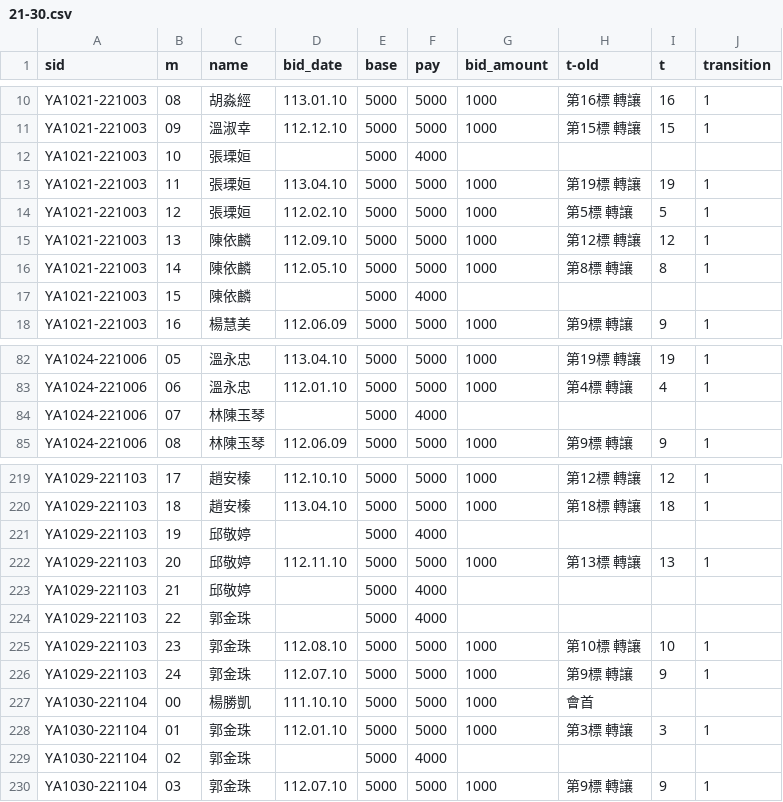
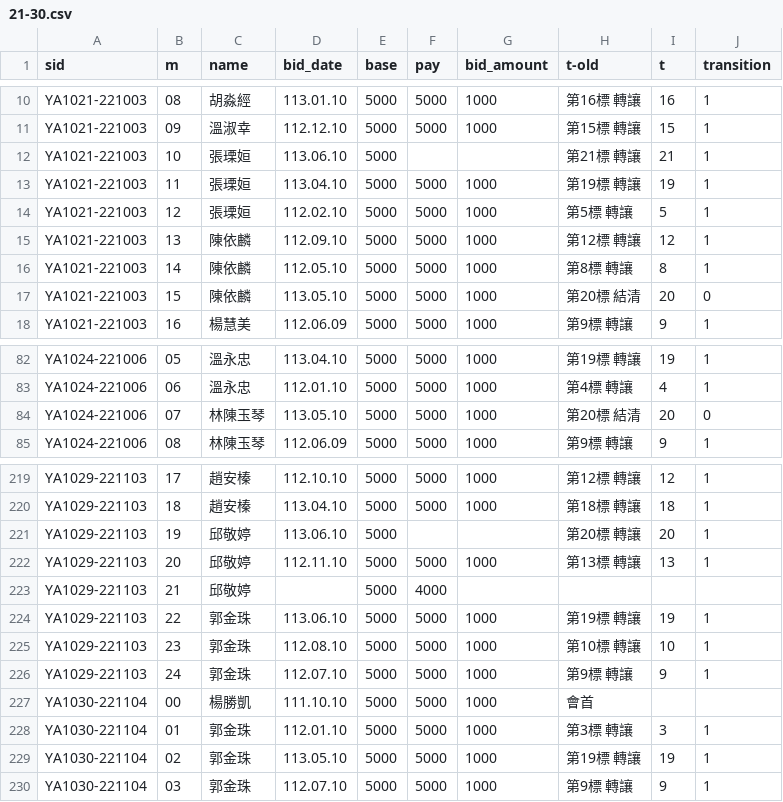
Before and after one commit to augustuszeyiyu/YK_ROSKA_API-repo, a CSV file: patches/21-30.csv, drawn as a sheet; only a part is shown, gaps mark what is left out; the diff covers the shown part only.

```diff
--- a/patches/21-30.csv
+++ b/patches/21-30.csv
@@ -11,3 +11,4 @@ YA1021-221003,08,胡淼經,113.01.10,5000,5000,1000,第16標 轉讓,16,1
 YA1021-221003,09,溫淑幸,112.12.10,5000,5000,1000,第15標 轉讓,15,1
-YA1021-221003,10,張瑮姮,,5000,4000,,,,
+YA1021-221003,10,張瑮姮,113.06.10,5000,,,"第21標 轉讓
+",21,1
 YA1021-221003,11,張瑮姮,113.04.10,5000,5000,1000,第19標 轉讓,19,1
@@ -16,3 +17,3 @@ YA1021-221003,13,陳依麟,112.09.10,5000,5000,1000,第12標 轉讓,12,1
 YA1021-221003,14,陳依麟,112.05.10,5000,5000,1000,第8標 轉讓,8,1
-YA1021-221003,15,陳依麟,,5000,4000,,,,
+YA1021-221003,15,陳依麟,113.05.10,5000,5000,1000,第20標 結清,20,0
 YA1021-221003,16,楊慧美,112.06.09,5000,5000,1000,第9標  轉讓,9,1
@@ -83,3 +84,4 @@ YA1024-221006,05,溫永忠,113.04.10,5000,5000,1000,第19標 轉讓,19,1
 YA1024-221006,06,溫永忠,112.01.10,5000,5000,1000,第4標 轉讓,4,1
-YA1024-221006,07,林陳玉琴,,5000,4000,,,,
+YA1024-221006,07,林陳玉琴,113.05.10,5000,5000,1000,"第20標 結清
+",20,0
 YA1024-221006,08,林陳玉琴,112.06.09,5000,5000,1000,第9標 轉讓,9,1
@@ -220,6 +223,6 @@ YA1029-221103,17,趙安榛,112.10.10,5000,5000,1000,第12標 轉讓,12,1
 YA1029-221103,18,趙安榛,113.04.10,5000,5000,1000,第18標 轉讓,18,1
-YA1029-221103,19,邱敬婷,,5000,4000,,,,
+YA1029-221103,19,邱敬婷,113.06.10,5000,,,第20標 轉讓,20,1
 YA1029-221103,20,邱敬婷,112.11.10,5000,5000,1000,第13標 轉讓,13,1
 YA1029-221103,21,邱敬婷,,5000,4000,,,,
-YA1029-221103,22,郭金珠,,5000,4000,,,,
+YA1029-221103,22,郭金珠,113.06.10,5000,5000,1000,第19標 轉讓,19,1
 YA1029-221103,23,郭金珠,112.08.10,5000,5000,1000,第10標  轉讓,10,1
@@ -228,3 +231,3 @@ YA1030-221104,00,楊勝凱,111.10.10,5000,5000,1000,會首,,
 YA1030-221104,01,郭金珠,112.01.10,5000,5000,1000,第3標 轉讓,3,1
-YA1030-221104,02,郭金珠,,5000,4000,,,,
+YA1030-221104,02,郭金珠,113.05.10,5000,5000,1000,第19標 轉讓,19,1
 YA1030-221104,03,郭金珠,112.07.10,5000,5000,1000,第9標 轉讓,9,1
```
Also changed, not shown: 67 edited cells elsewhere in this file, patches/121-130.csv, patches/41-50.csv, 12 other files.
